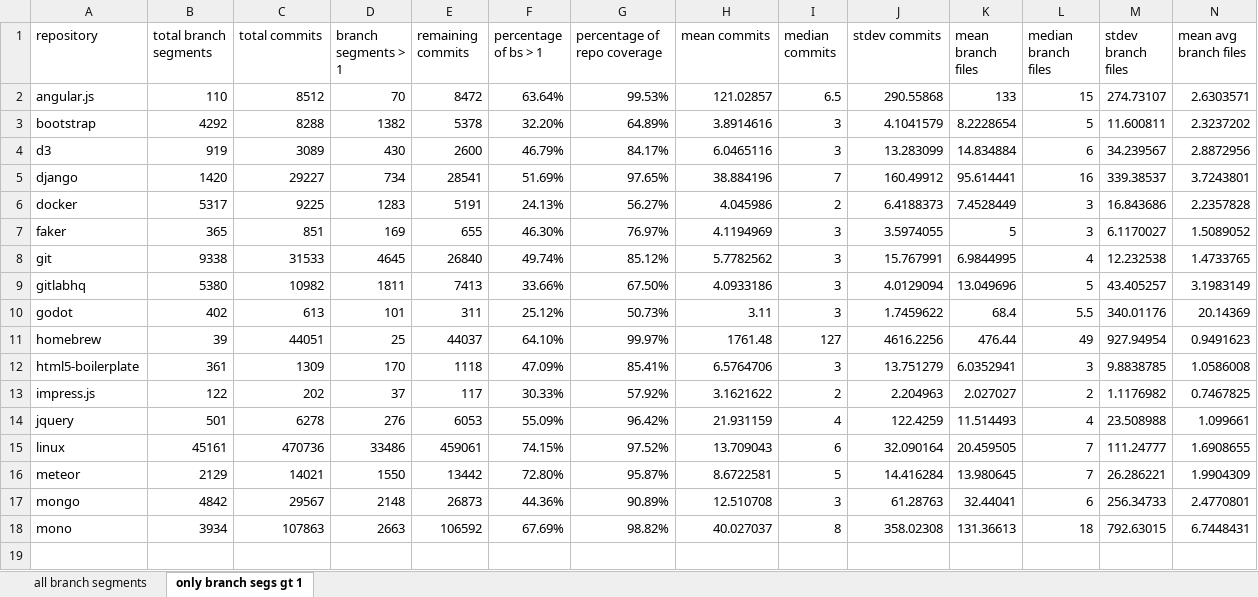
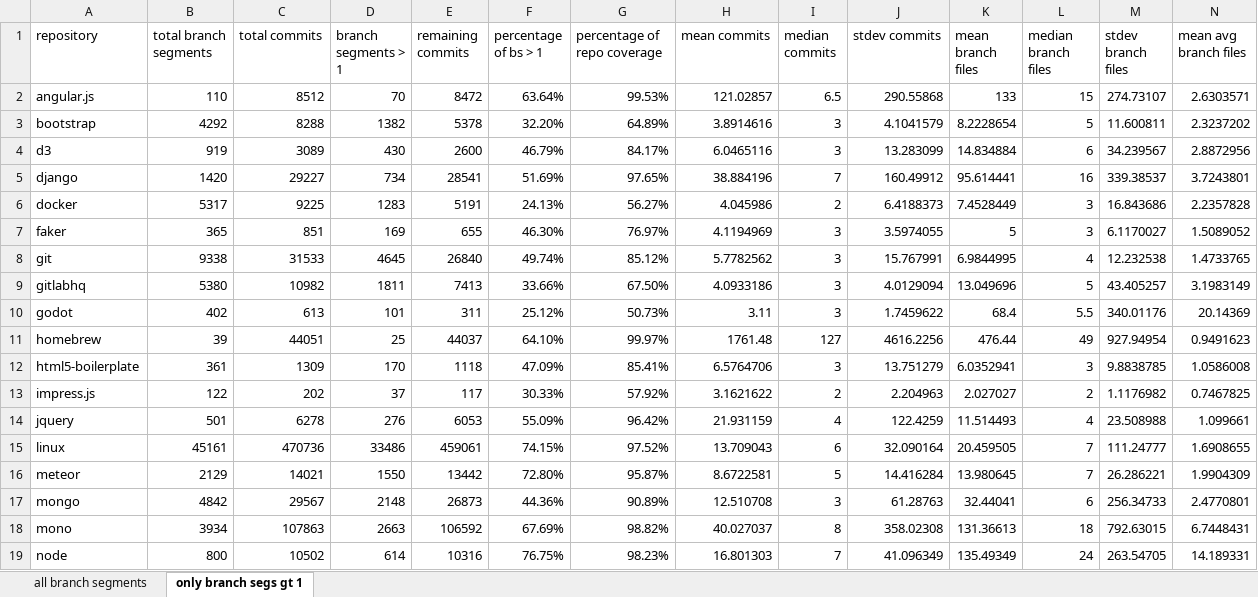
Before and after one commit to dtg3/repostat, an Excel workbook: data/distributions.xlsx, sheet only branch segs gt 1, drawn as a sheet; only a part is shown; values as stored, in another font and other column widths than the file's, no borders; rows hold the shown columns only; the diff names each change by its address in the sheet, - before the commit and + after, or states it on an @@ line.

Commit message:
Add node distributions

```diff
--- a/data/distributions.xlsx (sheet only branch segs gt 1)
+++ b/data/distributions.xlsx (sheet only branch segs gt 1)
+row 19: node | 800 | 10502 | 614 | 10316 | 76.75% | 98.23% | 16.801303 | 7 | 41.096349 | 135.49349 | 24 | 263.54705 | 14.189331
```
Also changed, not shown: sheet all branch segments.
